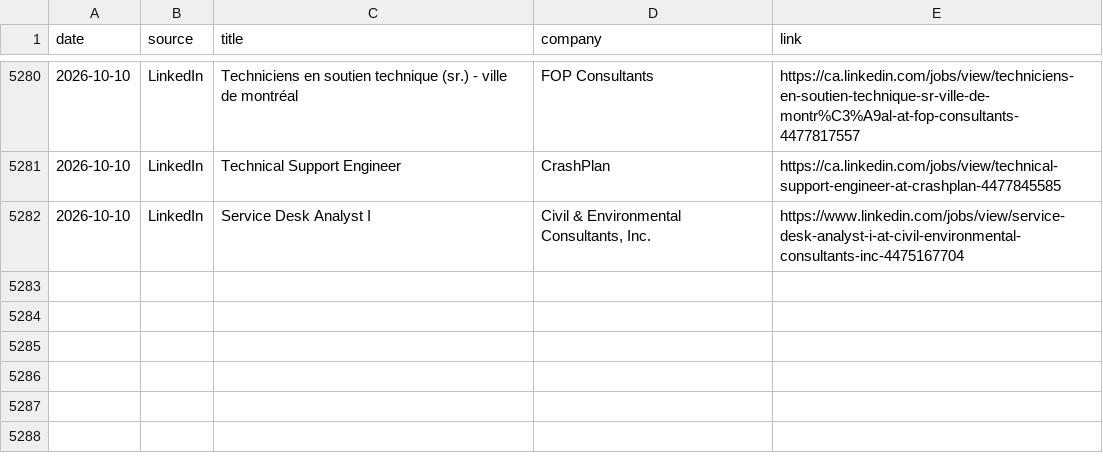
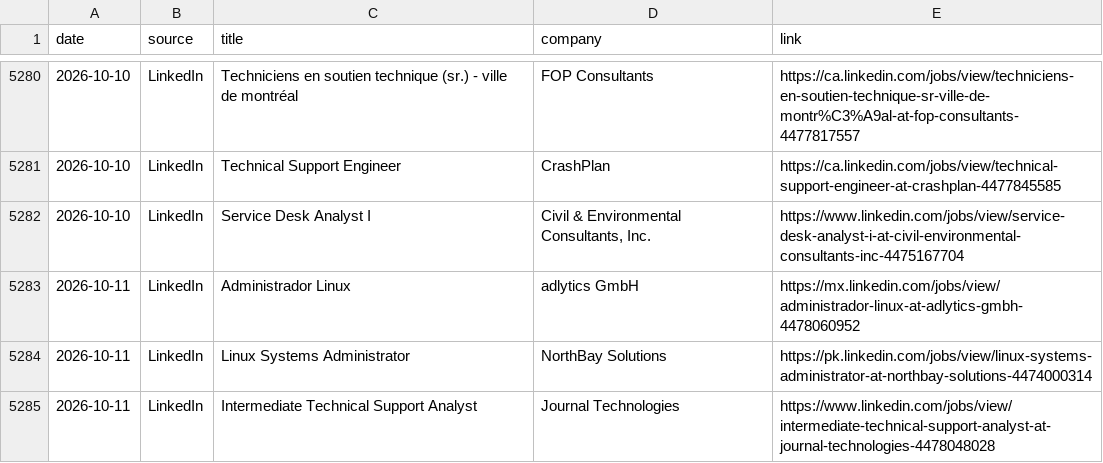
Before and after one commit to thiagofmendonca/smart-job-hunter, a CSV file: jobs.csv, drawn as a sheet; only a part is shown, gaps mark what is left out; the diff names each change by its address in the sheet, - before the commit and + after, or states it on an @@ line.

```diff
--- a/jobs.csv
+++ b/jobs.csv
+row 5283: 2026-10-11 | LinkedIn | Administrador Linux | adlytics GmbH | https://mx.linkedin.com/jobs/view/administrador-linux-at-adlytics-gmbh-4478060952
+row 5284: 2026-10-11 | LinkedIn | Linux Systems Administrator | NorthBay Solutions | https://pk.linkedin.com/jobs/view/linux-systems-administrator-at-northbay-solutions-4474000314
+row 5285: 2026-10-11 | LinkedIn | Intermediate Technical Support Analyst | Journal Technologies | https://www.linkedin.com/jobs/view/intermediate-technical-support-analyst-at-journal-technologies-4478048028
```
